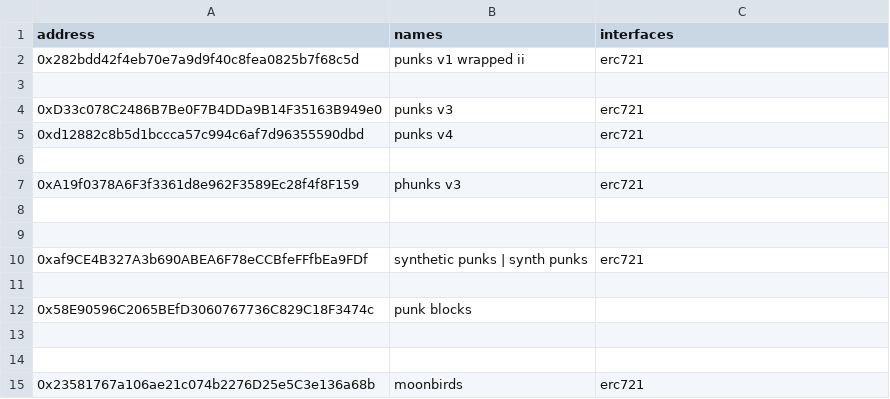
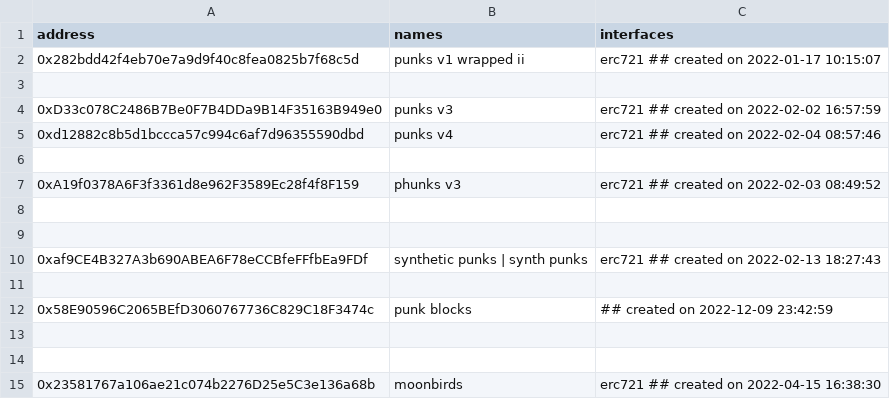
Before and after one commit to Hope-Have-Happy/blockchain, a CSV file: ethname/config/contracts.2022.csv, drawn as a sheet.

```diff
--- a/ethname/config/contracts.2022.csv
+++ b/ethname/config/contracts.2022.csv
@@ -1,15 +1,15 @@
 address, names, interfaces
-0x282bdd42f4eb70e7a9d9f40c8fea0825b7f68c5d, punks v1 wrapped ii,  erc721
+0x282bdd42f4eb70e7a9d9f40c8fea0825b7f68c5d, punks v1 wrapped ii,  erc721   ## created on 2022-01-17 10:15:07
 
-0xD33c078C2486B7Be0F7B4DDa9B14F35163B949e0, punks v3,  erc721
-0xd12882c8b5d1bccca57c994c6af7d96355590dbd, punks v4,  erc721
+0xD33c078C2486B7Be0F7B4DDa9B14F35163B949e0, punks v3,  erc721    ## created on 2022-02-02 16:57:59
+0xd12882c8b5d1bccca57c994c6af7d96355590dbd, punks v4,  erc721    ## created on 2022-02-04 08:57:46
 
-0xA19f0378A6F3f3361d8e962F3589Ec28f4f8F159,  phunks v3,  erc721
+0xA19f0378A6F3f3361d8e962F3589Ec28f4f8F159,  phunks v3,  erc721   ## created on 2022-02-03 08:49:52
 
 
-0xaf9CE4B327A3b690ABEA6F78eCCBfeFFfbEa9FDf, synthetic punks | synth punks,  erc721
+0xaf9CE4B327A3b690ABEA6F78eCCBfeFFfbEa9FDf, synthetic punks | synth punks,  erc721   ## created on 2022-02-13 18:27:43
 
-0x58E90596C2065BEfD3060767736C829C18F3474c, punk blocks,
+0x58E90596C2065BEfD3060767736C829C18F3474c, punk blocks,   ## created on 2022-12-09 23:42:59
 
 
-0x23581767a106ae21c074b2276D25e5C3e136a68b,  moonbirds,  erc721
+0x23581767a106ae21c074b2276D25e5C3e136a68b,  moonbirds,  erc721    ## created on 2022-04-15 16:38:30
```
Also changed, not shown: ethname/config/contracts.2017.csv, ethname/config/contracts.2021.csv, 7 other files.
